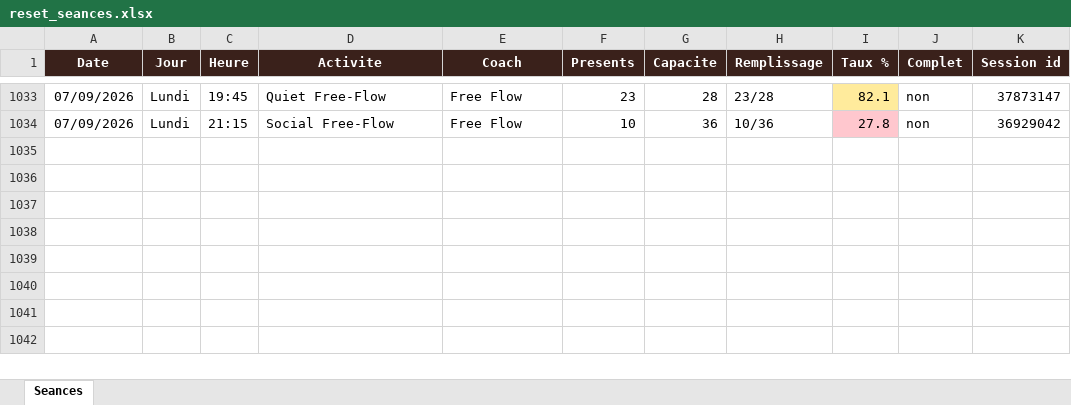
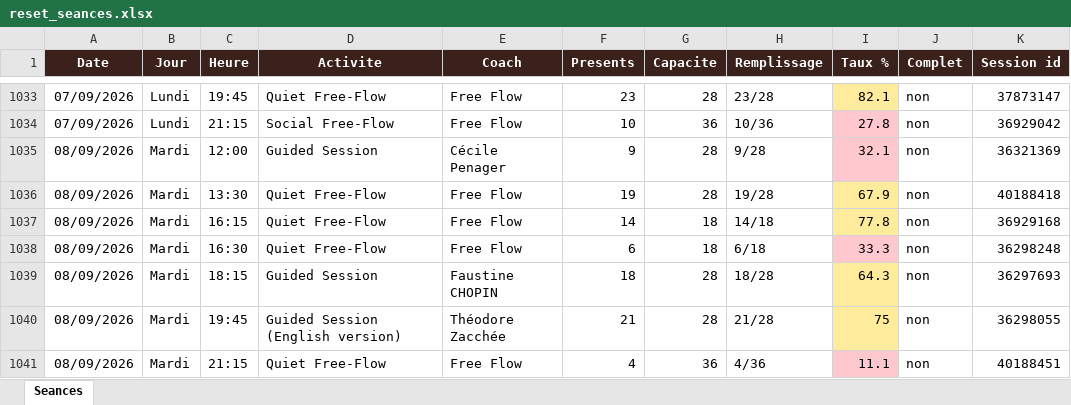
Before and after one commit to sachabitoun17-ctrl/reset, an Excel workbook: reset_seances.xlsx, sheet Seances, drawn as a sheet; only a part is shown, gaps mark what is left out; values as stored, in another font and other column widths than the file's, no borders; the diff names each change by its address in the sheet, - before the commit and + after, or states it on an @@ line.

```diff
--- a/reset_seances.xlsx (sheet Seances)
+++ b/reset_seances.xlsx (sheet Seances)
+row 1035: 08/09/2026 | Mardi | 12:00 | Guided Session | Cécile Penager | 9 | 28 | 9/28 | 32.1 | non | 36321369
+row 1036: 08/09/2026 | Mardi | 13:30 | Quiet Free-Flow | Free Flow | 19 | 28 | 19/28 | 67.9 | non | 40188418
+row 1037: 08/09/2026 | Mardi | 16:15 | Quiet Free-Flow | Free Flow | 14 | 18 | 14/18 | 77.8 | non | 36929168
+row 1038: 08/09/2026 | Mardi | 16:30 | Quiet Free-Flow | Free Flow | 6 | 18 | 6/18 | 33.3 | non | 36298248
+row 1039: 08/09/2026 | Mardi | 18:15 | Guided Session | Faustine CHOPIN | 18 | 28 | 18/28 | 64.3 | non | 36297693
+row 1040: 08/09/2026 | Mardi | 19:45 | Guided Session (English version) | Théodore Zacchée | 21 | 28 | 21/28 | 75 | non | 36298055
+row 1041: 08/09/2026 | Mardi | 21:15 | Quiet Free-Flow | Free Flow | 4 | 36 | 4/36 | 11.1 | non | 40188451
```
Also changed, not shown: 3 other files.
